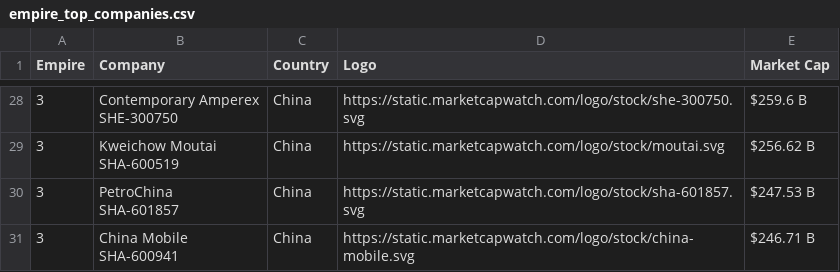
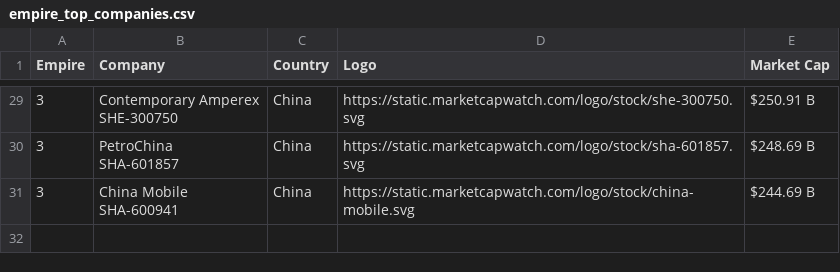
Before and after one commit to ayeeff/marketcap, a CSV file: data/empire_top_companies.csv, drawn as a sheet; only a part is shown, gaps mark what is left out; removed rows and columns are numbered as before the commit, all else as after; ↵ is a line break in a cell; the diff covers the shown part only; the diff names each change by its address in the sheet, - before the commit and + after, or states it on an @@ line.

```diff
--- a/data/empire_top_companies.csv
+++ b/data/empire_top_companies.csv
-E29 (Market Cap): $259.6 B
+E29 (Market Cap): $250.91 B
-row 29: 3 | Kweichow Moutai ↵ SHA-600519 | China | https://static.marketcapwatch.com/logo/stock/moutai.svg | $256.62 B
-E30 (Market Cap): $247.53 B
+E30 (Market Cap): $248.69 B
-E31 (Market Cap): $246.71 B
+E31 (Market Cap): $244.69 B
```
Also changed, not shown: 2 added rows, 1 removed row and 24 edited cells elsewhere in this file.
